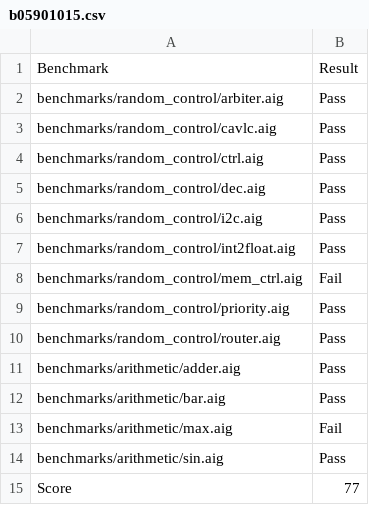
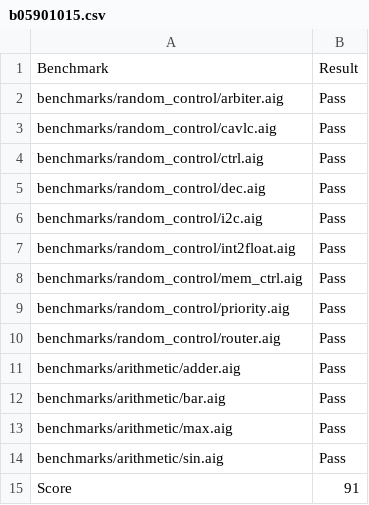
Before and after one commit to NTU-ALComLab/LSV-PA, a CSV file: lsv/pa2/b05901015.csv, drawn as a sheet.

```diff
--- a/lsv/pa2/b05901015.csv
+++ b/lsv/pa2/b05901015.csv
@@ -7,3 +7,3 @@ benchmarks/random_control/i2c.aig,Pass
 benchmarks/random_control/int2float.aig,Pass
-benchmarks/random_control/mem_ctrl.aig,Fail
+benchmarks/random_control/mem_ctrl.aig,Pass
 benchmarks/random_control/priority.aig,Pass
@@ -12,4 +12,4 @@ benchmarks/arithmetic/adder.aig,Pass
 benchmarks/arithmetic/bar.aig,Pass
-benchmarks/arithmetic/max.aig,Fail
+benchmarks/arithmetic/max.aig,Pass
 benchmarks/arithmetic/sin.aig,Pass
-Score,77
+Score,91
```
Also changed, not shown: 4 other files.
